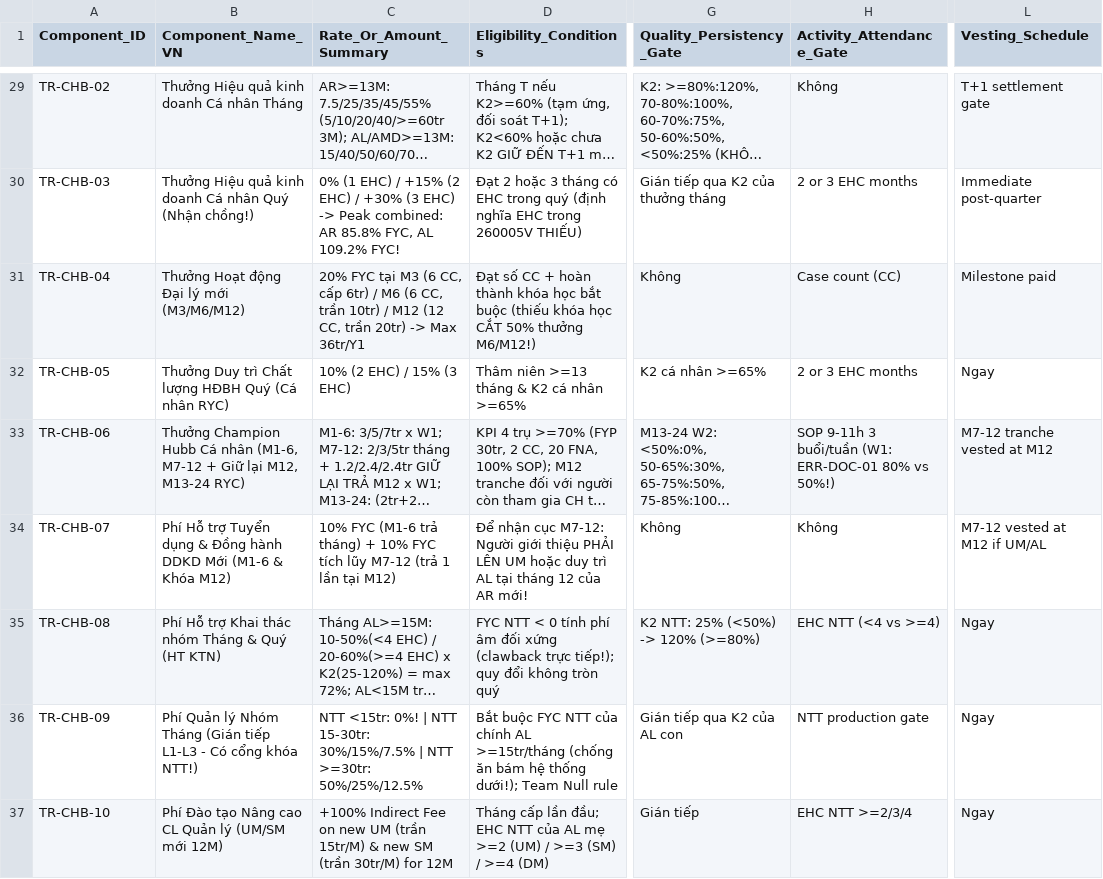
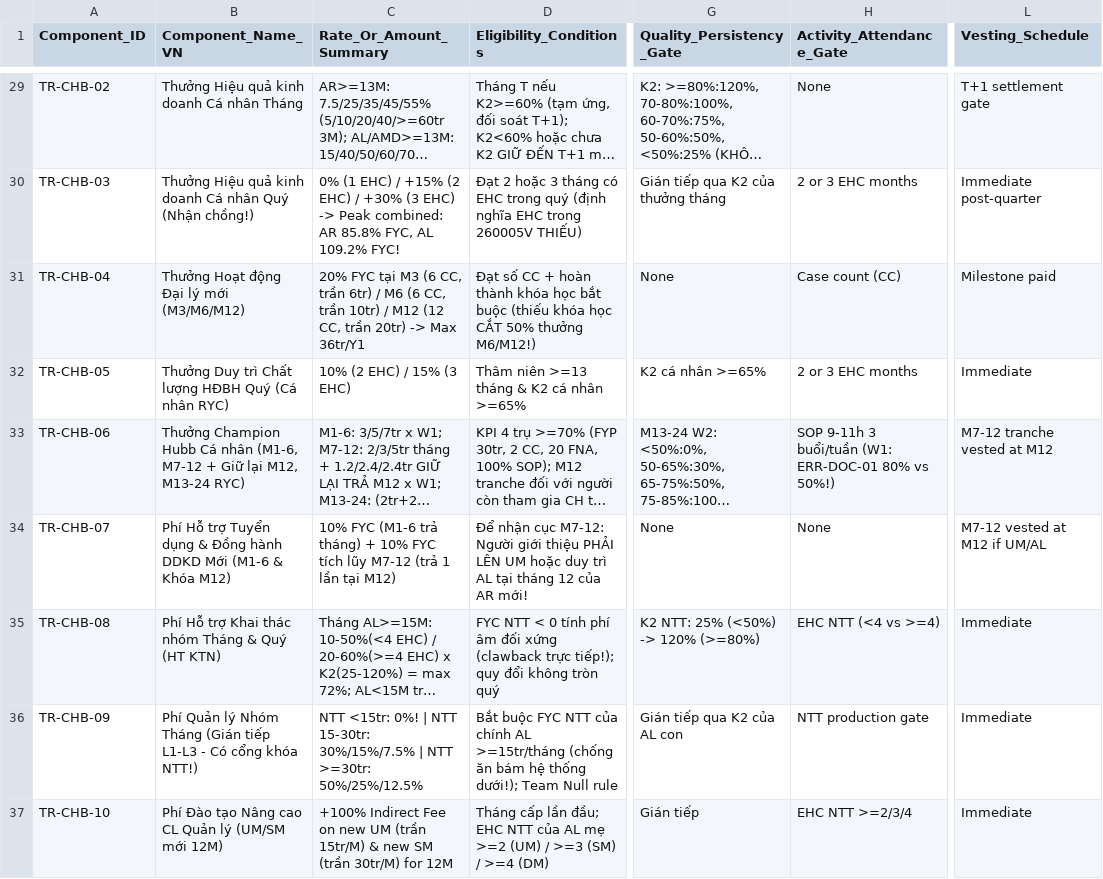
Before and after one commit to teoteo1081/W24_Life-Insurance-Strategy-Lab, a CSV file: knowledge/compensation/total-rewards-inventory-vi.csv, drawn as a sheet; only a part is shown, gaps mark what is left out; long unchanged cells end in …; the diff covers the shown part only; the diff names each change by its address in the sheet, - before the commit and + after, or states it on an @@ line.

```diff
--- a/knowledge/compensation/total-rewards-inventory-vi.csv
+++ b/knowledge/compensation/total-rewards-inventory-vi.csv
-H29 (Activity_Attendance_Gate): Không
+H29 (Activity_Attendance_Gate): None
-C31 (Rate_Or_Amount_Summary): …(6 CC, cấp 6tr) /…
+C31 (Rate_Or_Amount_Summary): …(6 CC, trần 6tr) /…
-G31 (Quality_Persistency_Gate): Không
+G31 (Quality_Persistency_Gate): None
-L32 (Vesting_Schedule): Ngay
+L32 (Vesting_Schedule): Immediate
-G34 (Quality_Persistency_Gate): Không
+G34 (Quality_Persistency_Gate): None
-H34 (Activity_Attendance_Gate): Không
+H34 (Activity_Attendance_Gate): None
-L35:L37 (Vesting_Schedule): Ngay
+L35:L37 (Vesting_Schedule): Immediate
```
Also changed, not shown: 47 edited cells elsewhere in this file, 4 other files.
